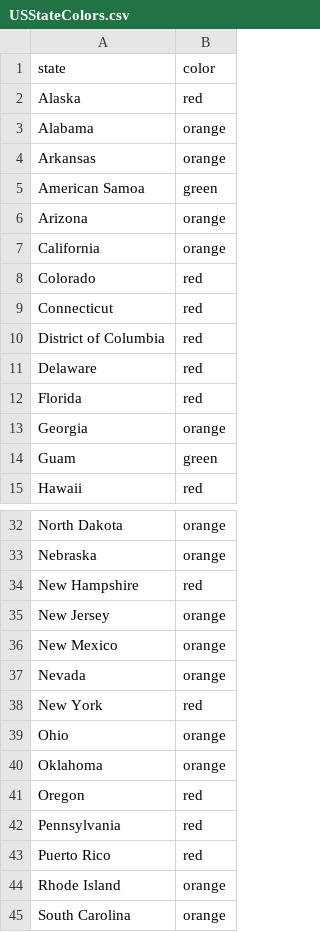
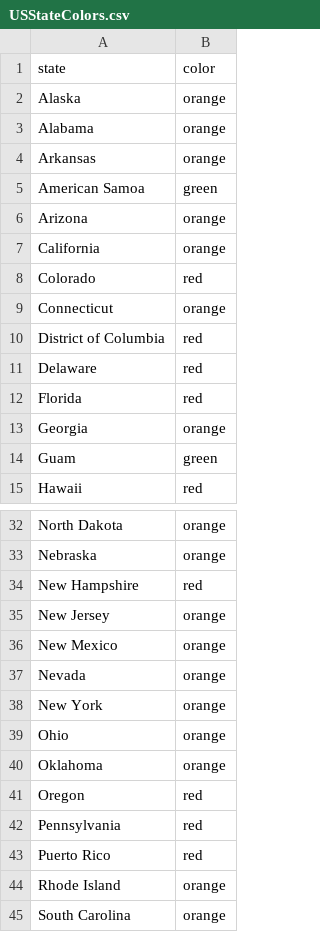
Before and after one commit to necsi/us_individual_plots, a CSV file: USStateColors.csv, drawn as a sheet; only a part is shown, gaps mark what is left out.

```diff
--- a/USStateColors.csv
+++ b/USStateColors.csv
@@ -1,3 +1,3 @@
 state,color
-Alaska,red
+Alaska,orange
 Alabama,orange
@@ -8,3 +8,3 @@ California,orange
 Colorado,red
-Connecticut,red
+Connecticut,orange
 District of Columbia,red
@@ -37,3 +37,3 @@ New Mexico,orange
 Nevada,orange
-New York,red
+New York,orange
 Ohio,orange
```
Also changed, not shown: 2 other files.
